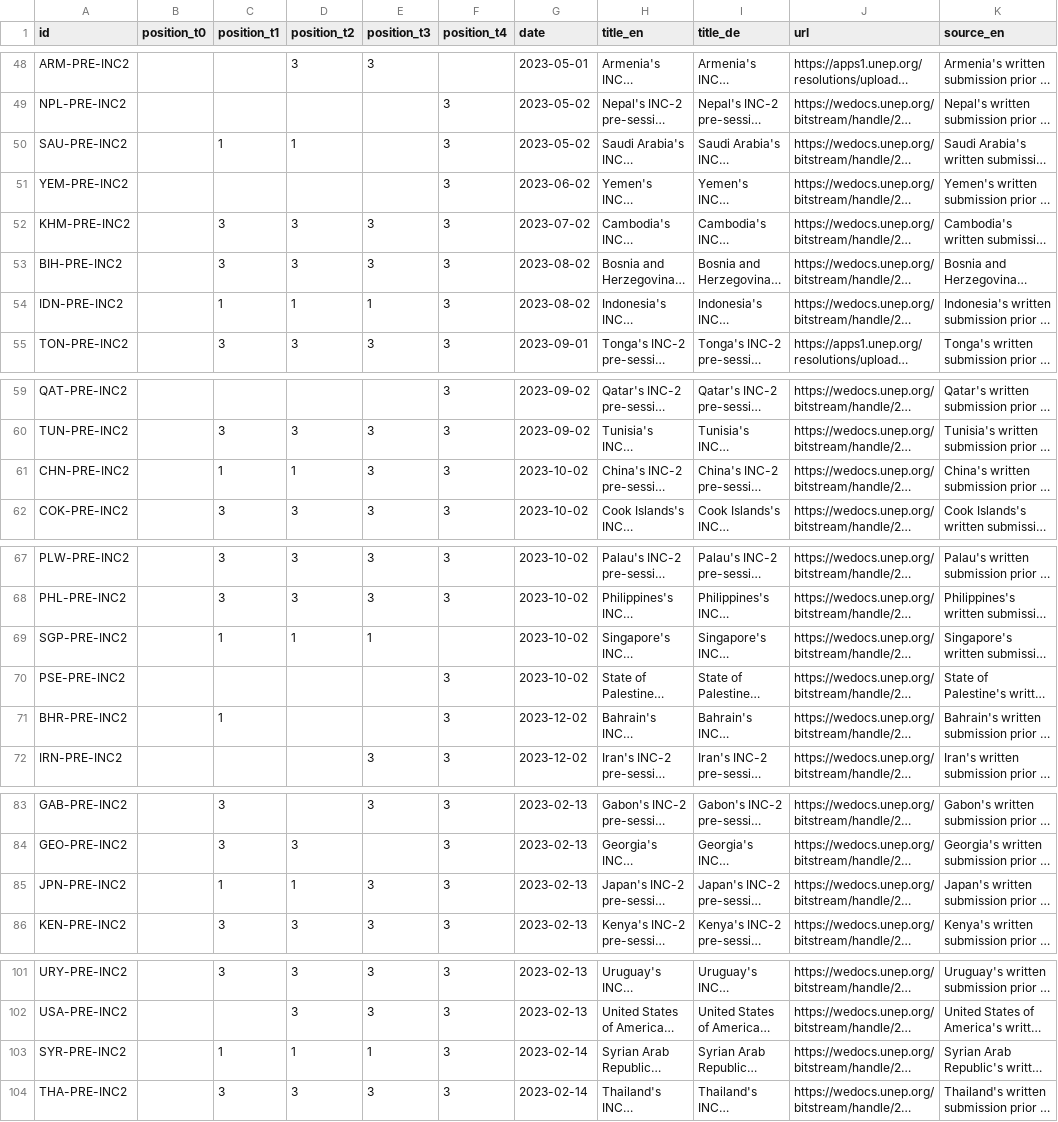
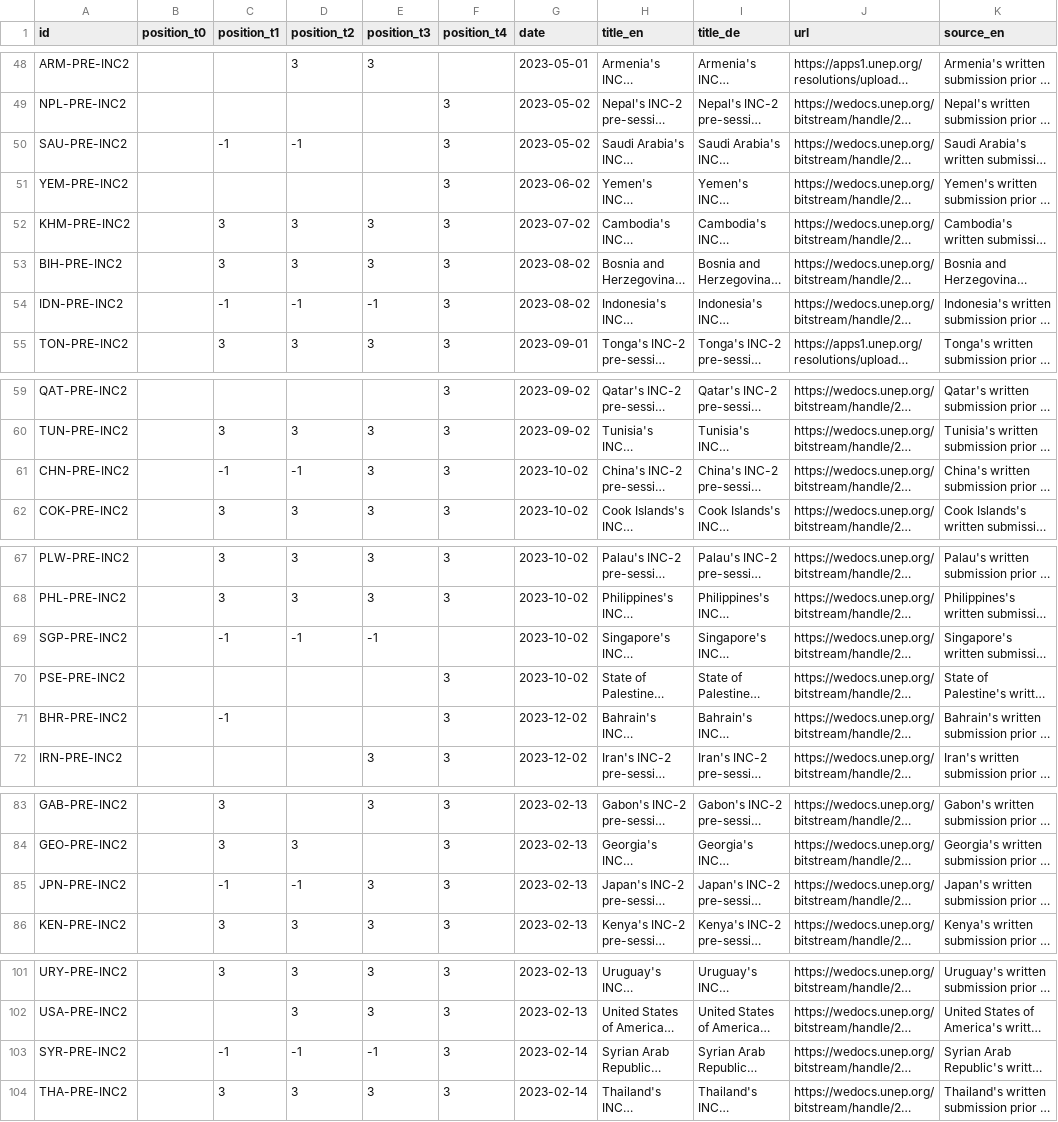
Before and after one commit to hohuuhuy/marine-plastic-explorer-test, a CSV file: data-dev/layers/policy/sources.csv, drawn as a sheet; only a part is shown, gaps mark what is left out; long unchanged cells end in …; the diff names each change by its address in the sheet, - before the commit and + after, or states it on an @@ line.

Commit message:
Update sources.csv

```diff
--- a/data-dev/layers/policy/sources.csv
+++ b/data-dev/layers/policy/sources.csv
-C50 (position_t1): 1
+C50 (position_t1): -1
-D50 (position_t2): 1
+D50 (position_t2): -1
-C54 (position_t1): 1
+C54 (position_t1): -1
-D54 (position_t2): 1
+D54 (position_t2): -1
-E54 (position_t3): 1
+E54 (position_t3): -1
-C61 (position_t1): 1
+C61 (position_t1): -1
-D61 (position_t2): 1
+D61 (position_t2): -1
-C69 (position_t1): 1
+C69 (position_t1): -1
-D69 (position_t2): 1
+D69 (position_t2): -1
-E69 (position_t3): 1
+E69 (position_t3): -1
-C71 (position_t1): 1
+C71 (position_t1): -1
-C85 (position_t1): 1
+C85 (position_t1): -1
-D85 (position_t2): 1
+D85 (position_t2): -1
-C103 (position_t1): 1
+C103 (position_t1): -1
-D103 (position_t2): 1
+D103 (position_t2): -1
-E103 (position_t3): 1
+E103 (position_t3): -1
```
